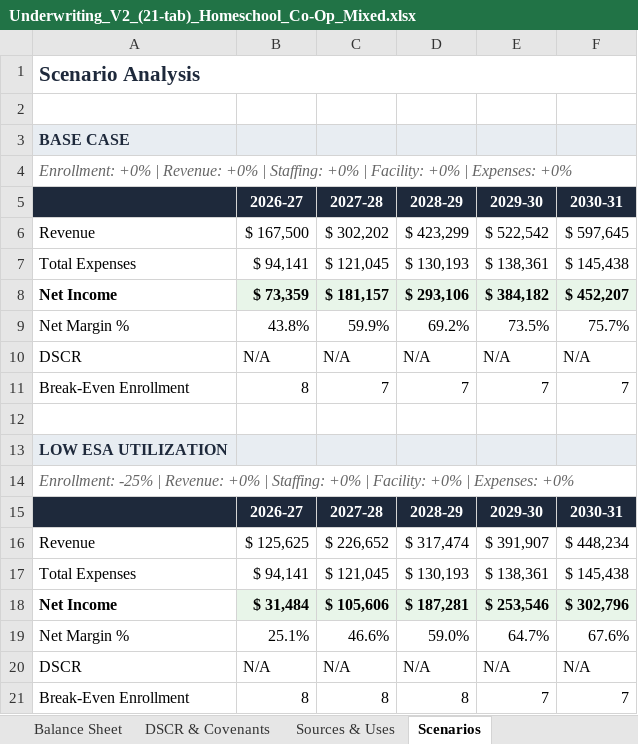
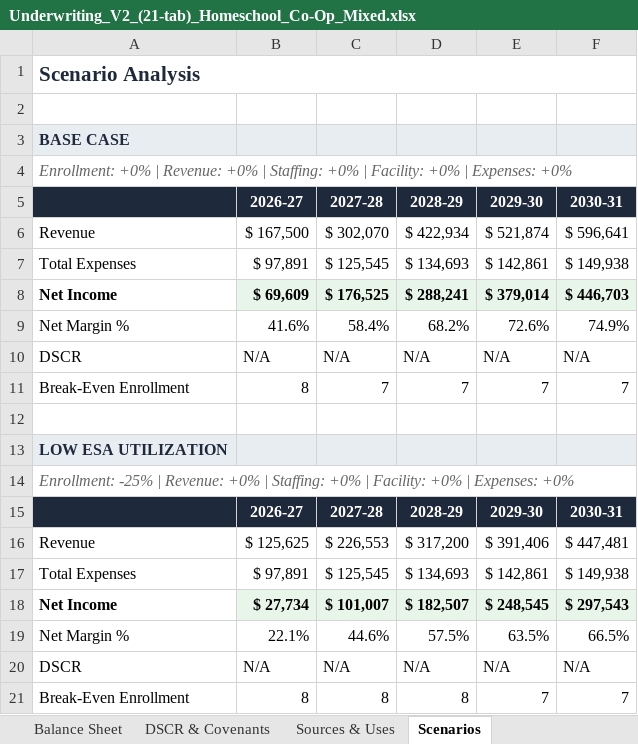
Before and after one commit to oronico/Schoolstack_Budget, an Excel workbook: artifacts/api-server/qa-output/Underwriting_V2_(21-tab)_Homeschool_Co-Op_Mixed.xlsx, sheet Scenarios, drawn as a sheet; values as stored, in another font and other column widths than the file's, no borders; removed rows and columns are numbered as before the commit, all else as after; the diff names each change by its address in the sheet, - before the commit and + after, or states it on an @@ line.

```diff
--- a/artifacts/api-server/qa-output/Underwriting_V2_(21-tab)_Homeschool_Co-Op_Mixed.xlsx (sheet Scenarios)
+++ b/artifacts/api-server/qa-output/Underwriting_V2_(21-tab)_Homeschool_Co-Op_Mixed.xlsx (sheet Scenarios)
-C6: $ 302,202
+C6: $ 302,070
-D6: $ 423,299
+D6: $ 422,934
-E6: $ 522,542
+E6: $ 521,874
-F6: $ 597,645
+F6: $ 596,641
-row 7: Total Expenses | $ 94,141 | $ 121,045 | $ 130,193 | $ 138,361 | $ 145,438
-row 8: Net Income | $ 73,359 | $ 181,157 | $ 293,106 | $ 384,182 | $ 452,207
-row 9: Net Margin % | 43.8% | 59.9% | 69.2% | 73.5% | 75.7%
+row 7: Total Expenses | $ 97,891 | $ 125,545 | $ 134,693 | $ 142,861 | $ 149,938
+row 8: Net Income | $ 69,609 | $ 176,525 | $ 288,241 | $ 379,014 | $ 446,703
+row 9: Net Margin % | 41.6% | 58.4% | 68.2% | 72.6% | 74.9%
-C16: $ 226,652
+C16: $ 226,553
-D16: $ 317,474
+D16: $ 317,200
-E16: $ 391,907
+E16: $ 391,406
-F16: $ 448,234
+F16: $ 447,481
-row 17: Total Expenses | $ 94,141 | $ 121,045 | $ 130,193 | $ 138,361 | $ 145,438
-row 18: Net Income | $ 31,484 | $ 105,606 | $ 187,281 | $ 253,546 | $ 302,796
-row 19: Net Margin % | 25.1% | 46.6% | 59.0% | 64.7% | 67.6%
+row 17: Total Expenses | $ 97,891 | $ 125,545 | $ 134,693 | $ 142,861 | $ 149,938
+row 18: Net Income | $ 27,734 | $ 101,007 | $ 182,507 | $ 248,545 | $ 297,543
+row 19: Net Margin % | 22.1% | 44.6% | 57.5% | 63.5% | 66.5%
```
Also changed, not shown: sheet DSCR & Covenants, sheet Financial Health, sheet Monthly Cash Flow Y1, sheet Budget Summary, sheet 5-Year Operating Stmt, sheet Balance Sheet, 9 more sheets, other sheet tabs, formulas that keep their value, artifacts/api-server/qa-output/Lender_Pro_Forma_Homeschool_Co-Op_Mixed.xlsx, artifacts/api-server/qa-output/Underwriting_V2_(21-tab)_Charter_ADA_Grade-Band.xlsx, 32 other files.
